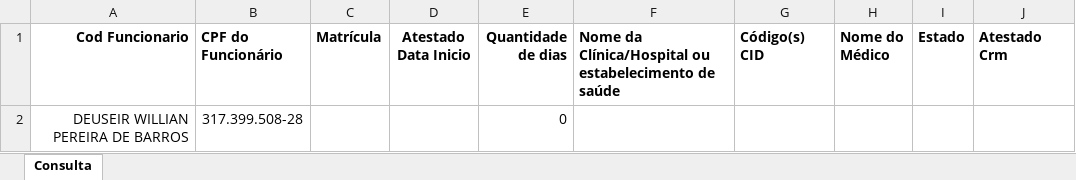
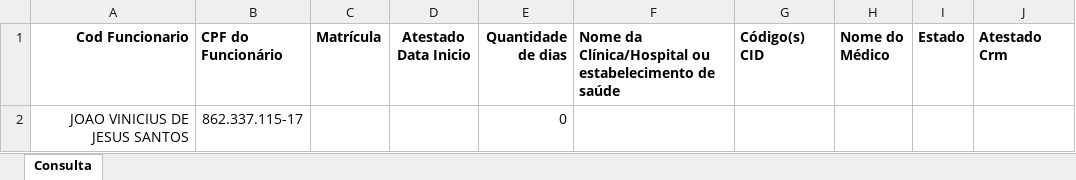
Before and after one commit to VerNancio/extract_excels_automation_expert, an Excel workbook: data/greif/temp/grid_db_suporte.xlsx, sheet Consulta, drawn as a sheet; values as stored, in another font and other column widths than the file's, no borders; the diff names each change by its address in the sheet, - before the commit and + after, or states it on an @@ line.

```diff
--- a/data/greif/temp/grid_db_suporte.xlsx (sheet Consulta)
+++ b/data/greif/temp/grid_db_suporte.xlsx (sheet Consulta)
-A2 (Cod Funcionario): DEUSEIR WILLIAN PEREIRA DE BARROS
+A2 (Cod Funcionario): JOAO VINICIUS DE JESUS SANTOS
-B2 (CPF do Funcionário): 317.399.508-28
+B2 (CPF do Funcionário): 862.337.115-17
```
Also changed, not shown: data/greif/temp/grid_db_suporte (1).xlsx, 7 other files.
